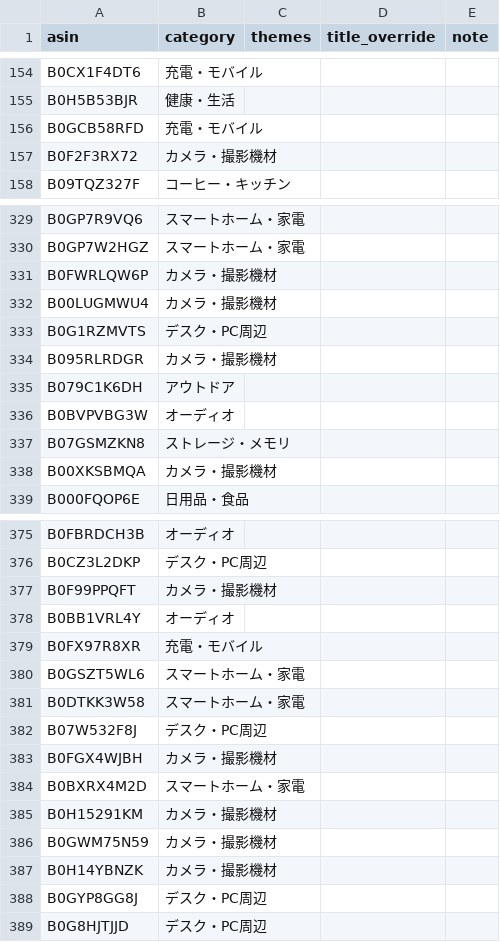
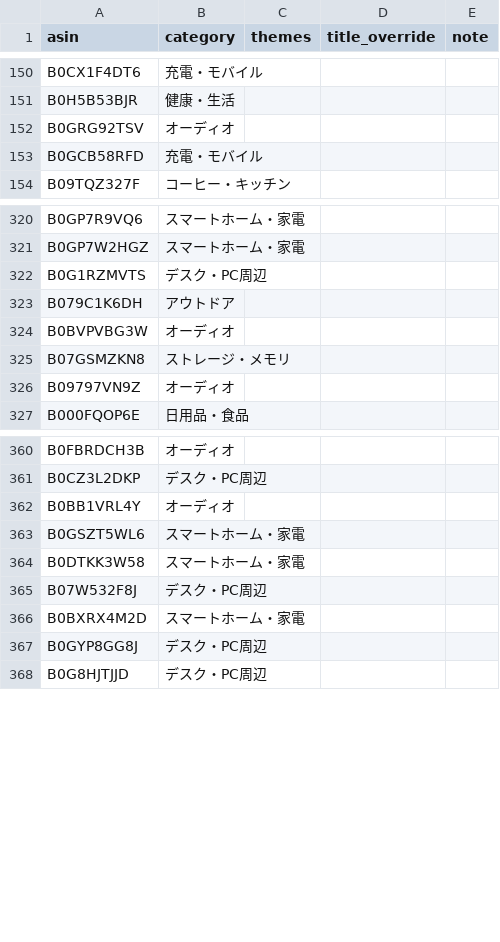
Before and after one commit to yokoichi/amazonsalematome, a CSV file: data/catalog-auto.csv, drawn as a sheet; only a part is shown, gaps mark what is left out; removed rows and columns are numbered as before the commit, all else as after; the diff covers the shown part only; the diff names each change by its address in the sheet, - before the commit and + after, or states it on an @@ line.

```diff
--- a/data/catalog-auto.csv
+++ b/data/catalog-auto.csv
+row 152: B0GRG92TSV | オーディオ
-row 157: B0F2F3RX72 | カメラ・撮影機材
-row 331: B0FWRLQW6P | カメラ・撮影機材
-row 332: B00LUGMWU4 | カメラ・撮影機材
-row 334: B095RLRDGR | カメラ・撮影機材
-row 338: B00XKSBMQA | カメラ・撮影機材
+row 326: B09797VN9Z | オーディオ
-row 377: B0F99PPQFT | カメラ・撮影機材
-row 379: B0FX97R8XR | 充電・モバイル
-row 383: B0FGX4WJBH | カメラ・撮影機材
-row 385: B0H15291KM | カメラ・撮影機材
-row 386: B0GWM75N59 | カメラ・撮影機材
-row 387: B0H14YBNZK | カメラ・撮影機材
```
Also changed, not shown: 36 added rows, 27 removed rows and 2 moved rows elsewhere in this file, 1 other file.
